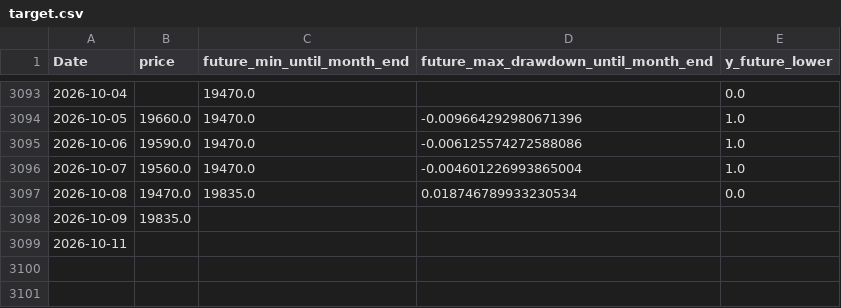
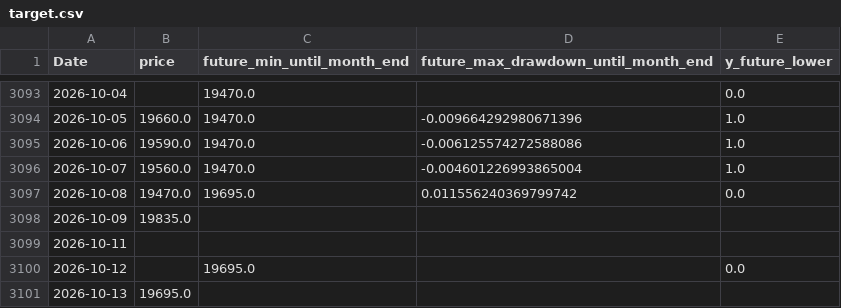
Before and after one commit to ukimotodatascience/gold-buy-timing-optimizer, a CSV file: data/target.csv, drawn as a sheet; only a part is shown, gaps mark what is left out.

```diff
--- a/data/target.csv
+++ b/data/target.csv
@@ -3096,4 +3096,6 @@
 2026-10-07,19560.0,19470.0,-0.004601226993865004,1.0
-2026-10-08,19470.0,19835.0,0.018746789933230534,0.0
+2026-10-08,19470.0,19695.0,0.011556240369799742,0.0
 2026-10-09,19835.0,,,
 2026-10-11,,,,
+2026-10-12,,19695.0,,0.0
+2026-10-13,19695.0,,,
```
Also changed, not shown: 5 other files.
